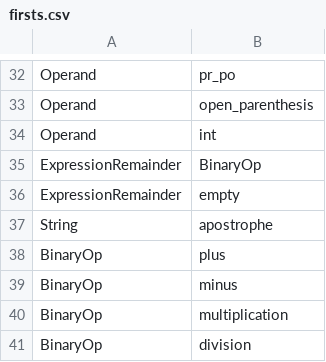
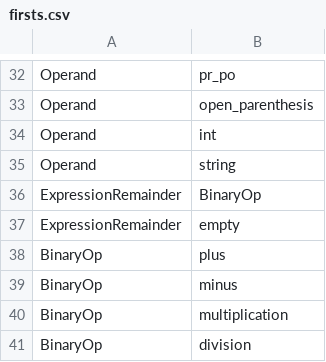
Before and after one commit to lourdes-P/SimpleStudio, a CSV file: resources/firsts.csv, drawn as a sheet; only a part is shown, gaps mark what is left out.

Commit message:
Binary operator precedence, string checks
Syntactic analyzer modified so that it builds the expression AST considering operator precedence (precedence can be viewed in the resources/operatorprecedence.csv file). String comparisons are validated while building AST (equals and differs are valid, both nodes on each side must be string nodes), raises exception if not valid

Instruction arguments that should not be strings are checked, and, if they are strings, an exception is raised

modified SyntacticAnalizer class so that it can be inyected with firsts map, nexts map, and operator precedence map.

```diff
--- a/resources/firsts.csv
+++ b/resources/firsts.csv
@@ -34,5 +34,5 @@ Operand,open_parenthesis
 Operand,int
+Operand,string
 ExpressionRemainder,BinaryOp
 ExpressionRemainder,empty
-String,apostrophe
 BinaryOp,plus
```
Also changed, not shown: 12 other files.
